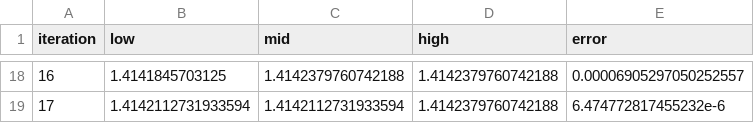
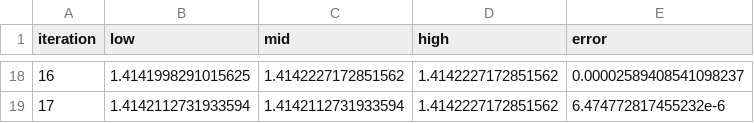
Before and after one commit to kjfootman/blog_codes, a CSV file: examples/output/bisection.csv, drawn as a sheet; only a part is shown, gaps mark what is left out; the diff covers the shown part only.

Commit message:
bisection 범위 변경

```diff
--- a/examples/output/bisection.csv
+++ b/examples/output/bisection.csv
@@ -18,2 +18,2 @@ iteration,low,mid,high,error
-16,1.4141845703125,1.4142379760742188,1.4142379760742188,0.00006905297050252557
-17,1.4142112731933594,1.4142112731933594,1.4142379760742188,6.474772817455232e-6
+16,1.4141998291015625,1.4142227172851562,1.4142227172851562,0.00002589408541098237
+17,1.4142112731933594,1.4142112731933594,1.4142227172851562,6.474772817455232e-6
```
Also changed, not shown: 64 edited cells elsewhere in this file.
